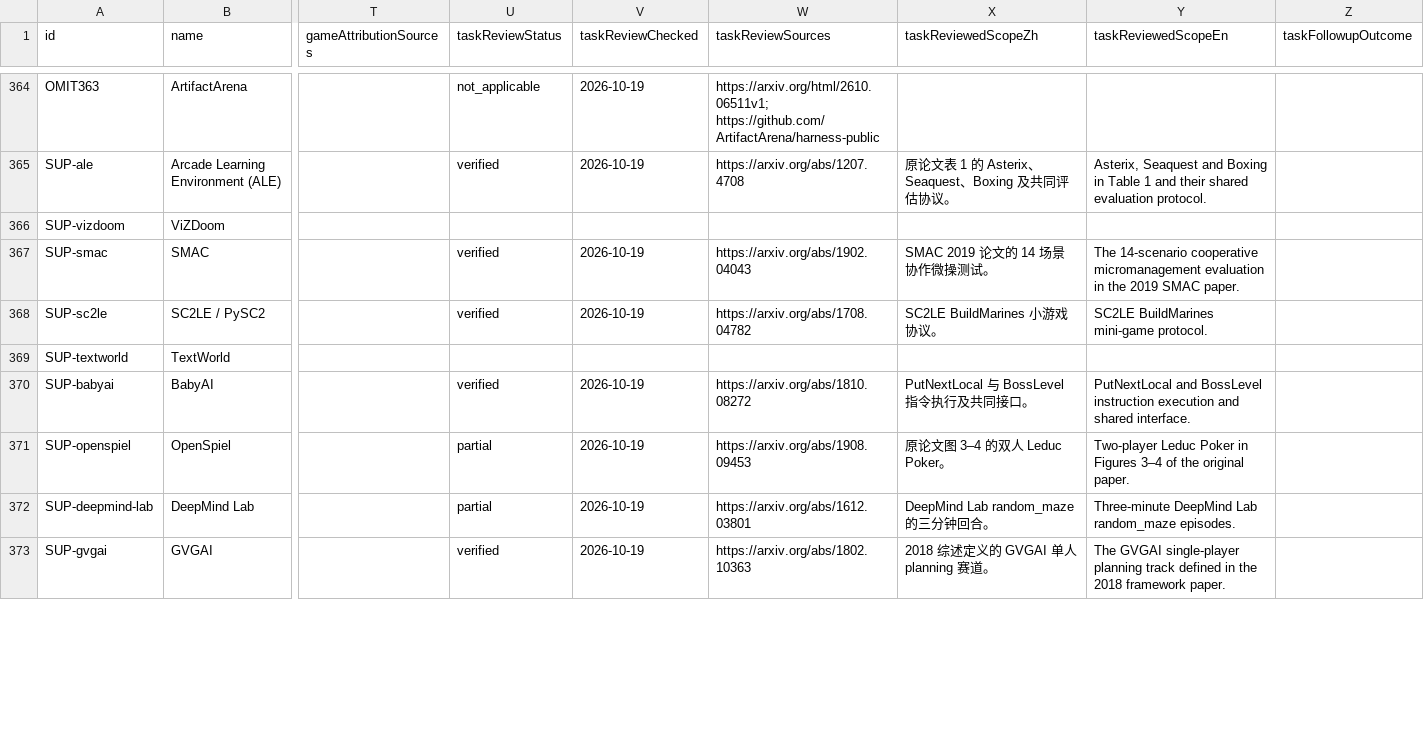
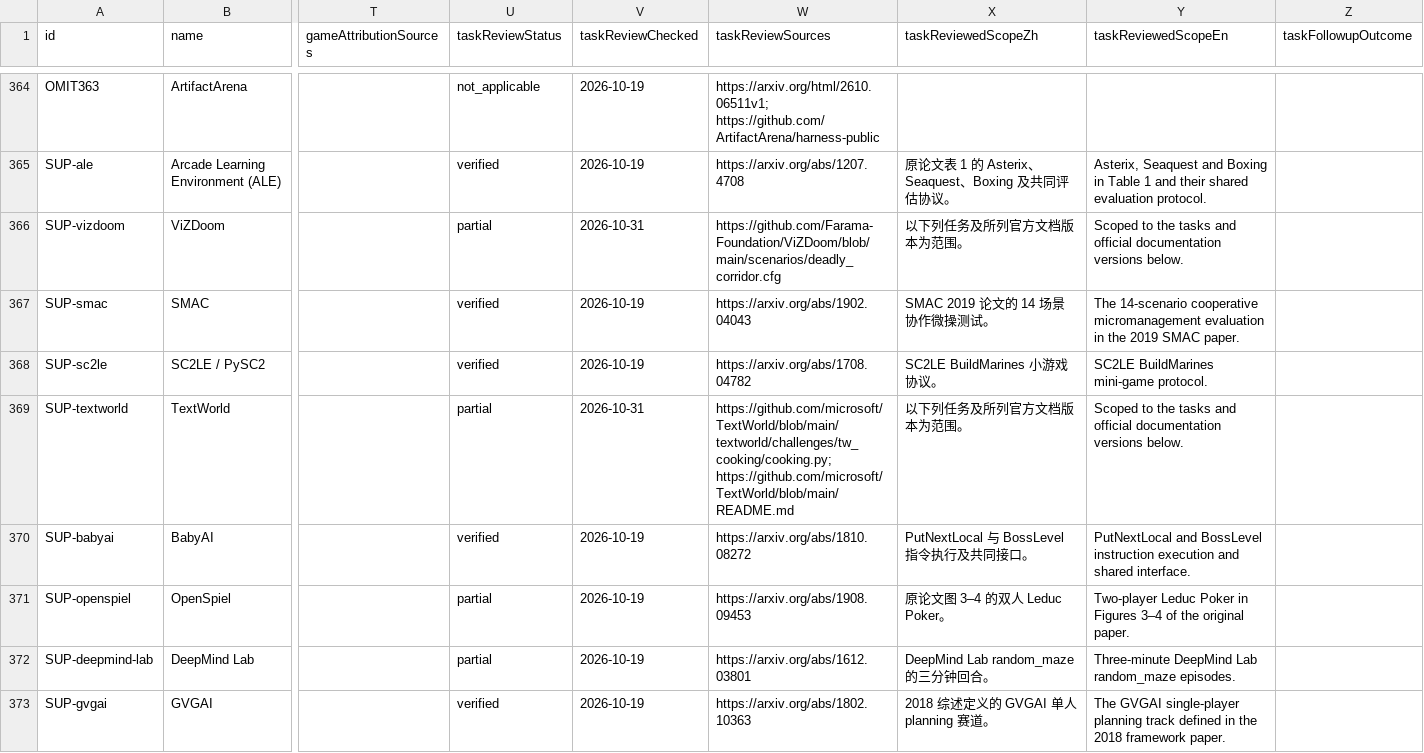
Before and after one commit to LAMDA-NeSy/Game-Agent-Benchmark-Atlas, a CSV file: dist/benchmark-library.csv, drawn as a sheet; only a part is shown, gaps mark what is left out; the diff covers the shown part only; the diff names each change by its address in the sheet, - before the commit and + after, or states it on an @@ line.

Commit message:
Unify full-library theme discovery and add sourced task protocols

```diff
--- a/dist/benchmark-library.csv
+++ b/dist/benchmark-library.csv
-U366 (taskReviewStatus): (empty)
+U366 (taskReviewStatus): partial
-V366 (taskReviewChecked): (empty)
+V366 (taskReviewChecked): 2026-10-31
-W366 (taskReviewSources): (empty)
+W366 (taskReviewSources): https://github.com/Farama-Foundation/ViZDoom/blob/main/scenarios/deadly_corridor.cfg
-X366 (taskReviewedScopeZh): (empty)
+X366 (taskReviewedScopeZh): 以下列任务及所列官方文档版本为范围。
-Y366 (taskReviewedScopeEn): (empty)
+Y366 (taskReviewedScopeEn): Scoped to the tasks and official documentation versions below.
-U369 (taskReviewStatus): (empty)
+U369 (taskReviewStatus): partial
-V369 (taskReviewChecked): (empty)
+V369 (taskReviewChecked): 2026-10-31
-W369 (taskReviewSources): (empty)
+W369 (taskReviewSources): https://github.com/microsoft/TextWorld/blob/main/textworld/challenges/tw_cooking/cooking.py; https://github.com/microsoft/TextWorld/blob/main/README.md
-X369 (taskReviewedScopeZh): (empty)
+X369 (taskReviewedScopeZh): 以下列任务及所列官方文档版本为范围。
-Y369 (taskReviewedScopeEn): (empty)
+Y369 (taskReviewedScopeEn): Scoped to the tasks and official documentation versions below.
```
Also changed, not shown: 85 edited cells elsewhere in this file, 40 other files.
